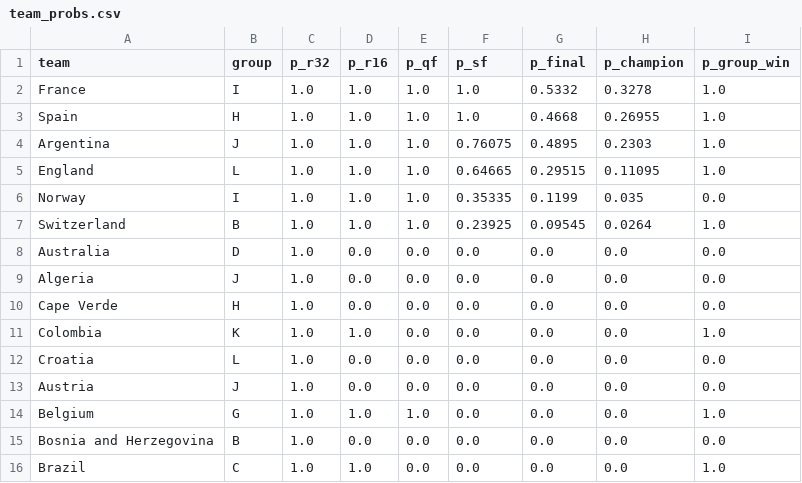
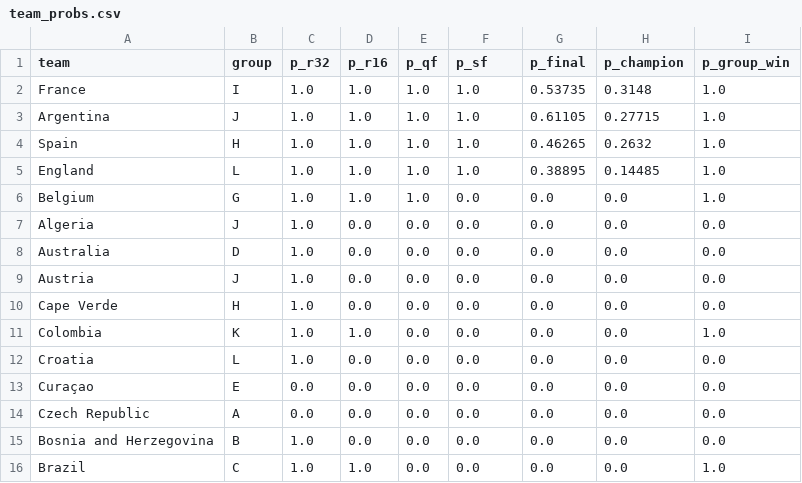
Before and after one commit to adirmancebojr/world-cup, a CSV file: 04_analysis_modules/03_simulation/tables/team_probs.csv, drawn as a sheet; only a part is shown; the diff covers the shown part only.

```diff
--- a/04_analysis_modules/03_simulation/tables/team_probs.csv
+++ b/04_analysis_modules/03_simulation/tables/team_probs.csv
@@ -1,10 +1,10 @@
 team,group,p_r32,p_r16,p_qf,p_sf,p_final,p_champion,p_group_win
-France,I,1.0,1.0,1.0,1.0,0.5332,0.3278,1.0
-Spain,H,1.0,1.0,1.0,1.0,0.4668,0.26955,1.0
-Argentina,J,1.0,1.0,1.0,0.76075,0.4895,0.2303,1.0
-England,L,1.0,1.0,1.0,0.64665,0.29515,0.11095,1.0
-Norway,I,1.0,1.0,1.0,0.35335,0.1199,0.035,0.0
-Switzerland,B,1.0,1.0,1.0,0.23925,0.09545,0.0264,1.0
+France,I,1.0,1.0,1.0,1.0,0.53735,0.3148,1.0
+Argentina,J,1.0,1.0,1.0,1.0,0.61105,0.27715,1.0
+Spain,H,1.0,1.0,1.0,1.0,0.46265,0.2632,1.0
+England,L,1.0,1.0,1.0,1.0,0.38895,0.14485,1.0
+Belgium,G,1.0,1.0,1.0,0.0,0.0,0.0,1.0
+Algeria,J,1.0,0.0,0.0,0.0,0.0,0.0,0.0
 Australia,D,1.0,0.0,0.0,0.0,0.0,0.0,0.0
-Algeria,J,1.0,0.0,0.0,0.0,0.0,0.0,0.0
+Austria,J,1.0,0.0,0.0,0.0,0.0,0.0,0.0
 Cape Verde,H,1.0,0.0,0.0,0.0,0.0,0.0,0.0
@@ -12,4 +12,4 @@ Colombia,K,1.0,1.0,0.0,0.0,0.0,0.0,1.0
 Croatia,L,1.0,0.0,0.0,0.0,0.0,0.0,0.0
-Austria,J,1.0,0.0,0.0,0.0,0.0,0.0,0.0
-Belgium,G,1.0,1.0,1.0,0.0,0.0,0.0,1.0
+Curaçao,E,0.0,0.0,0.0,0.0,0.0,0.0,0.0
+Czech Republic,A,0.0,0.0,0.0,0.0,0.0,0.0,0.0
 Bosnia and Herzegovina,B,1.0,0.0,0.0,0.0,0.0,0.0,0.0
```
Also changed, not shown: 2 added rows, 8 moved rows and 4 edited cells elsewhere in this file, 5 other files.
